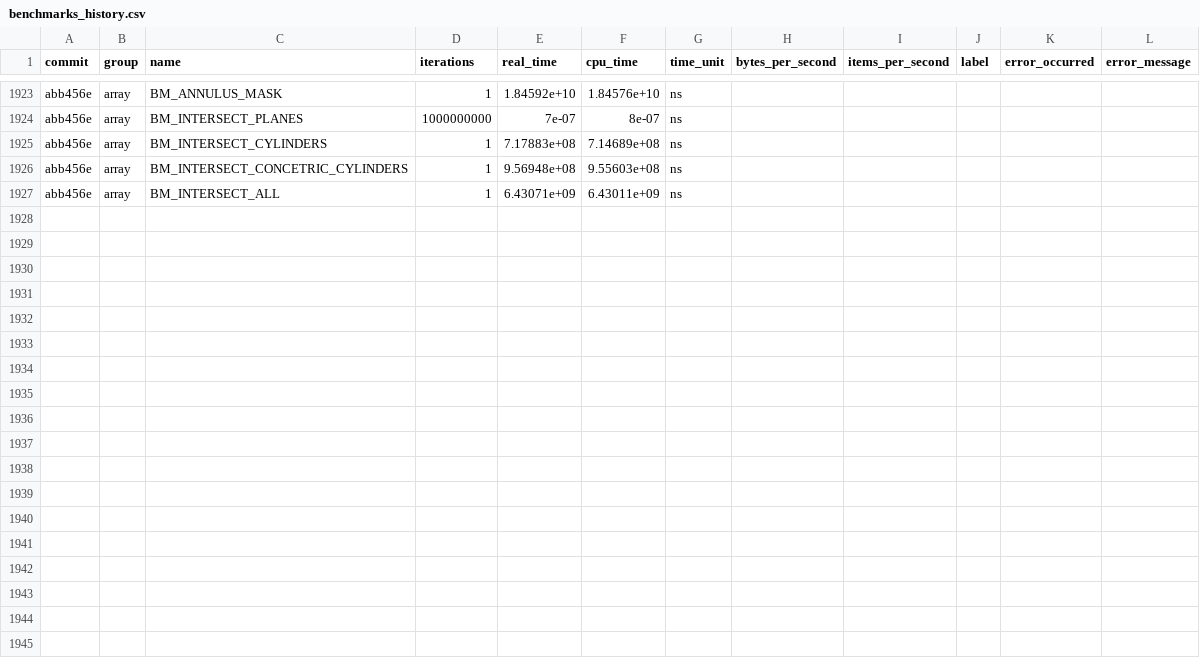
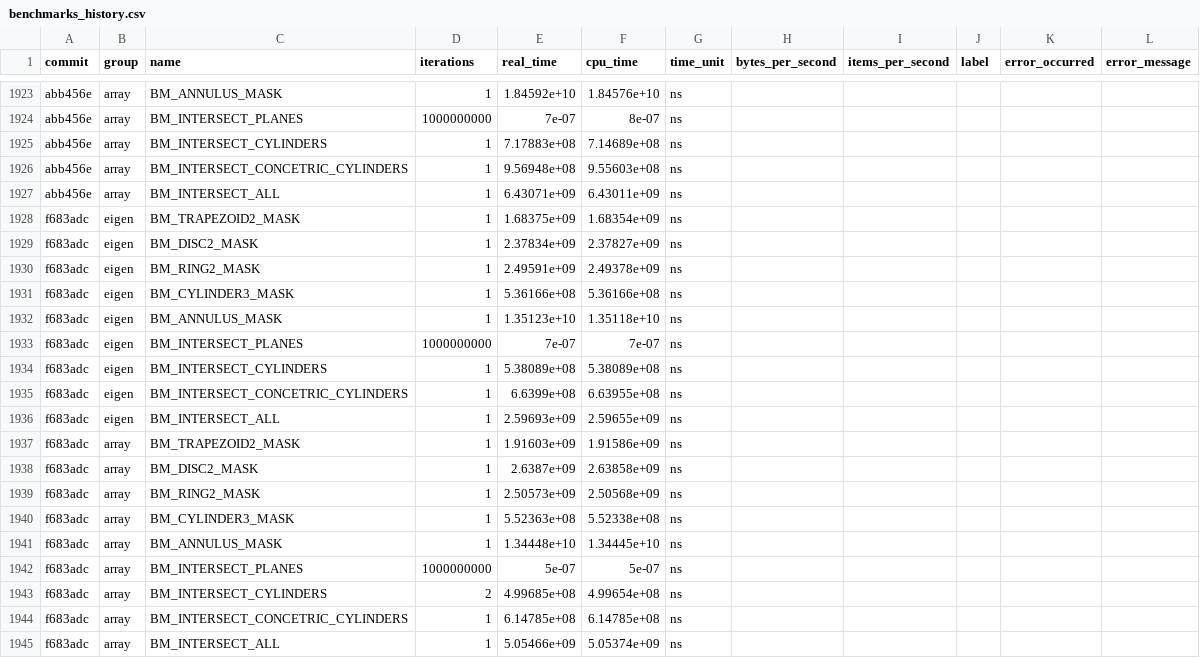
Before and after one commit to acts-project/detray, a CSV file: archive/benchmarks/benchmarks_history.csv, drawn as a sheet; only a part is shown, gaps mark what is left out; the diff names each change by its address in the sheet, - before the commit and + after, or states it on an @@ line.

```diff
--- a/archive/benchmarks/benchmarks_history.csv
+++ b/archive/benchmarks/benchmarks_history.csv
+row 1928: f683adc | eigen | BM_TRAPEZOID2_MASK | 1 | 1.68375e+09 | 1.68354e+09 | ns
+row 1929: f683adc | eigen | BM_DISC2_MASK | 1 | 2.37834e+09 | 2.37827e+09 | ns
+row 1930: f683adc | eigen | BM_RING2_MASK | 1 | 2.49591e+09 | 2.49378e+09 | ns
+row 1931: f683adc | eigen | BM_CYLINDER3_MASK | 1 | 5.36166e+08 | 5.36166e+08 | ns
+row 1932: f683adc | eigen | BM_ANNULUS_MASK | 1 | 1.35123e+10 | 1.35118e+10 | ns
+row 1933: f683adc | eigen | BM_INTERSECT_PLANES | 1000000000 | 7e-07 | 7e-07 | ns
+row 1934: f683adc | eigen | BM_INTERSECT_CYLINDERS | 1 | 5.38089e+08 | 5.38089e+08 | ns
+row 1935: f683adc | eigen | BM_INTERSECT_CONCETRIC_CYLINDERS | 1 | 6.6399e+08 | 6.63955e+08 | ns
+row 1936: f683adc | eigen | BM_INTERSECT_ALL | 1 | 2.59693e+09 | 2.59655e+09 | ns
+row 1937: f683adc | array | BM_TRAPEZOID2_MASK | 1 | 1.91603e+09 | 1.91586e+09 | ns
+row 1938: f683adc | array | BM_DISC2_MASK | 1 | 2.6387e+09 | 2.63858e+09 | ns
+row 1939: f683adc | array | BM_RING2_MASK | 1 | 2.50573e+09 | 2.50568e+09 | ns
+row 1940: f683adc | array | BM_CYLINDER3_MASK | 1 | 5.52363e+08 | 5.52338e+08 | ns
+row 1941: f683adc | array | BM_ANNULUS_MASK | 1 | 1.34448e+10 | 1.34445e+10 | ns
+row 1942: f683adc | array | BM_INTERSECT_PLANES | 1000000000 | 5e-07 | 5e-07 | ns
+row 1943: f683adc | array | BM_INTERSECT_CYLINDERS | 2 | 4.99685e+08 | 4.99654e+08 | ns
+row 1944: f683adc | array | BM_INTERSECT_CONCETRIC_CYLINDERS | 1 | 6.14785e+08 | 6.14785e+08 | ns
+row 1945: f683adc | array | BM_INTERSECT_ALL | 1 | 5.05466e+09 | 5.05374e+09 | ns
```
Also changed, not shown: 9 other files.
